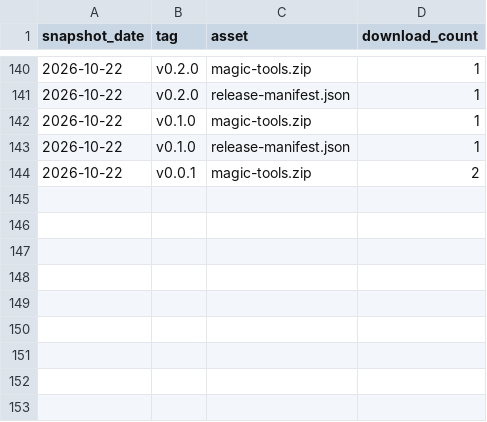
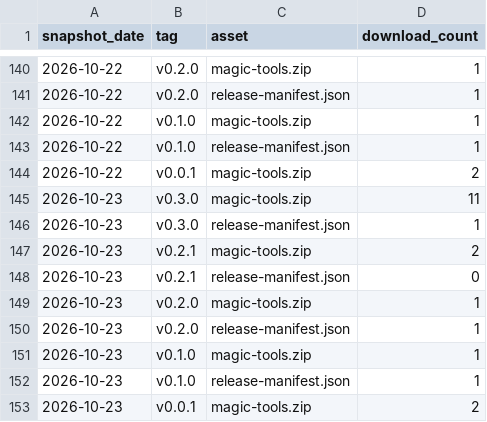
Before and after one commit to slantis/magic-tools, a CSV file: release_downloads.csv, drawn as a sheet; only a part is shown, gaps mark what is left out; the diff names each change by its address in the sheet, - before the commit and + after, or states it on an @@ line.

```diff
--- a/release_downloads.csv
+++ b/release_downloads.csv
+row 145: 2026-10-23 | v0.3.0 | magic-tools.zip | 11
+row 146: 2026-10-23 | v0.3.0 | release-manifest.json | 1
+row 147: 2026-10-23 | v0.2.1 | magic-tools.zip | 2
+row 148: 2026-10-23 | v0.2.1 | release-manifest.json | 0
+row 149: 2026-10-23 | v0.2.0 | magic-tools.zip | 1
+row 150: 2026-10-23 | v0.2.0 | release-manifest.json | 1
+row 151: 2026-10-23 | v0.1.0 | magic-tools.zip | 1
+row 152: 2026-10-23 | v0.1.0 | release-manifest.json | 1
+row 153: 2026-10-23 | v0.0.1 | magic-tools.zip | 2
```
Also changed, not shown: paths.csv, referrers.csv, 1 other file.
